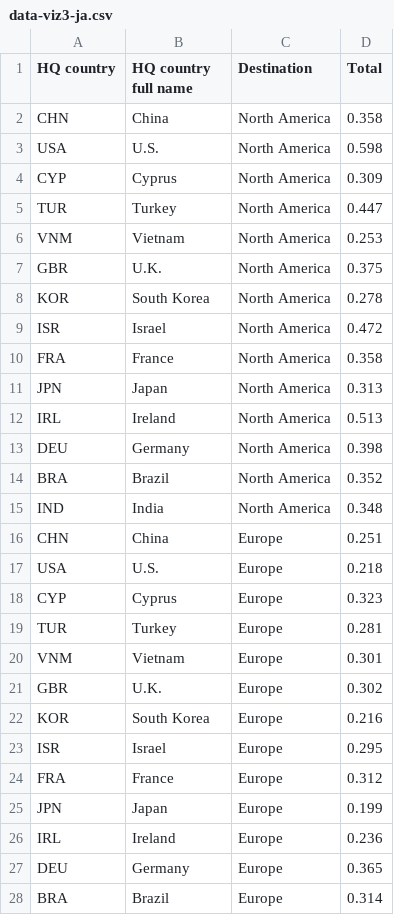
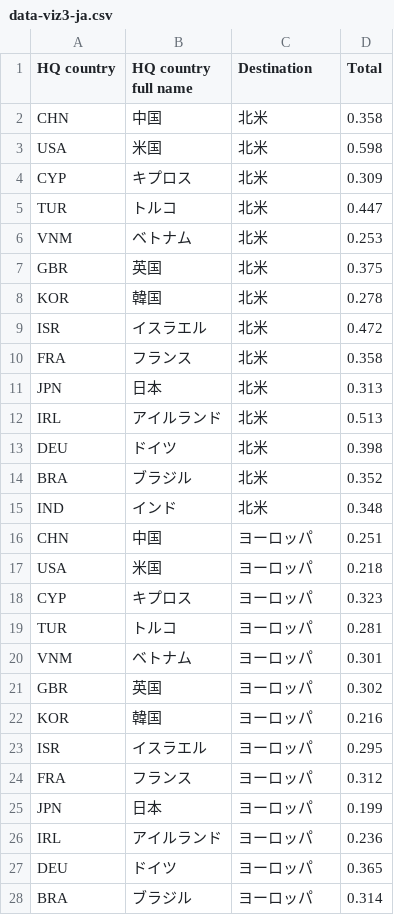
Before and after one commit to fbecerra/moloco-visualizations, a CSV file: data/data-viz3-ja.csv, drawn as a sheet; only a part is shown; the diff covers the shown part only.

Commit message:
Update data-viz3-ja.csv

```diff
--- a/data/data-viz3-ja.csv
+++ b/data/data-viz3-ja.csv
@@ -1,28 +1,28 @@
 HQ country,HQ country full name,Destination,Total
-CHN,China,North America,0.358
-USA,U.S.,North America,0.598
-CYP,Cyprus,North America,0.309
-TUR,Turkey,North America,0.447
-VNM,Vietnam,North America,0.253
-GBR,U.K.,North America,0.375
-KOR,South Korea,North America,0.278
-ISR,Israel,North America,0.472
-FRA,France,North America,0.358
-JPN,Japan,North America,0.313
-IRL,Ireland,North America,0.513
-DEU,Germany,North America,0.398
-BRA,Brazil,North America,0.352
-IND,India,North America,0.348
-CHN,China,Europe,0.251
-USA,U.S.,Europe,0.218
-CYP,Cyprus,Europe,0.323
-TUR,Turkey,Europe,0.281
-VNM,Vietnam,Europe,0.301
-GBR,U.K.,Europe,0.302
-KOR,South Korea,Europe,0.216
-ISR,Israel,Europe,0.295
-FRA,France,Europe,0.312
-JPN,Japan,Europe,0.199
-IRL,Ireland,Europe,0.236
-DEU,Germany,Europe,0.365
-BRA,Brazil,Europe,0.314
+CHN,中国,北米,0.358
+USA,米国,北米,0.598
+CYP,キプロス,北米,0.309
+TUR,トルコ,北米,0.447
+VNM,ベトナム,北米,0.253
+GBR,英国,北米,0.375
+KOR,韓国,北米,0.278
+ISR,イスラエル,北米,0.472
+FRA,フランス,北米,0.358
+JPN,日本,北米,0.313
+IRL,アイルランド,北米,0.513
+DEU,ドイツ,北米,0.398
+BRA,ブラジル,北米,0.352
+IND,インド,北米,0.348
+CHN,中国,ヨーロッパ,0.251
+USA,米国,ヨーロッパ,0.218
+CYP,キプロス,ヨーロッパ,0.323
+TUR,トルコ,ヨーロッパ,0.281
+VNM,ベトナム,ヨーロッパ,0.301
+GBR,英国,ヨーロッパ,0.302
+KOR,韓国,ヨーロッパ,0.216
+ISR,イスラエル,ヨーロッパ,0.295
+FRA,フランス,ヨーロッパ,0.312
+JPN,日本,ヨーロッパ,0.199
+IRL,アイルランド,ヨーロッパ,0.236
+DEU,ドイツ,ヨーロッパ,0.365
+BRA,ブラジル,ヨーロッパ,0.314
```
Also changed, not shown: 58 edited cells elsewhere in this file.
